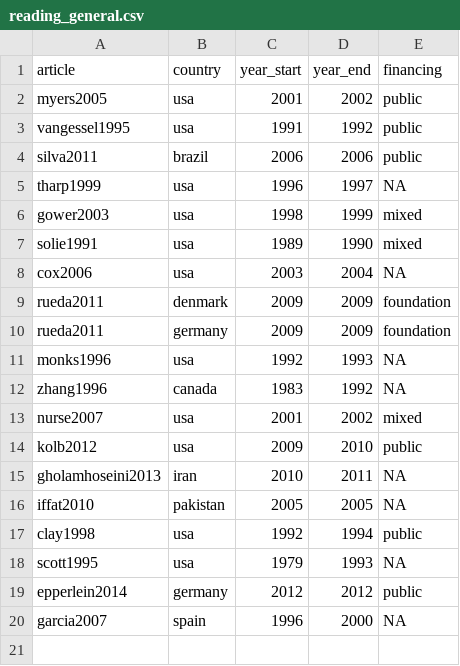
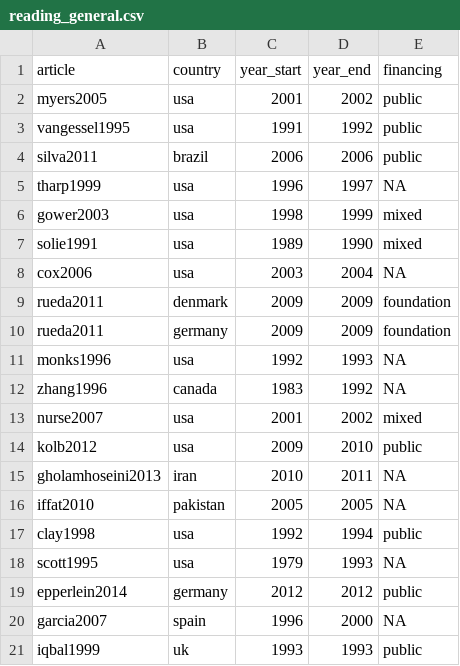
Before and after one commit to Norival/rapport_biblio, a CSV file: R/datas/reading_general.csv, drawn as a sheet.

```diff
--- a/R/datas/reading_general.csv
+++ b/R/datas/reading_general.csv
@@ -20 +20,2 @@ epperlein2014,germany,2012,2012,public
 garcia2007,spain,1996,2000,NA
+iqbal1999,uk,1993,1993,public
```
Also changed, not shown: R/datas/reading_crop.csv, R/datas/reading_protocol.csv, 3 other files.
